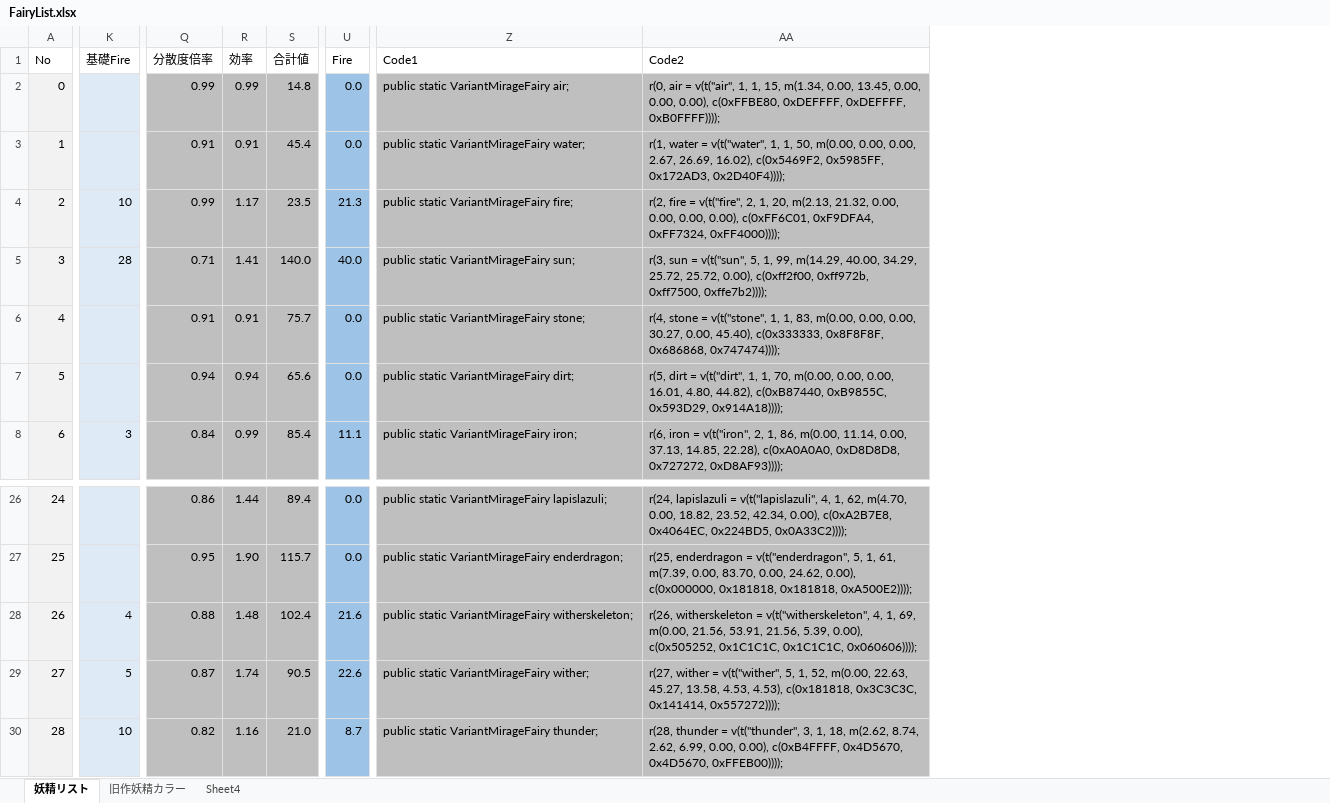
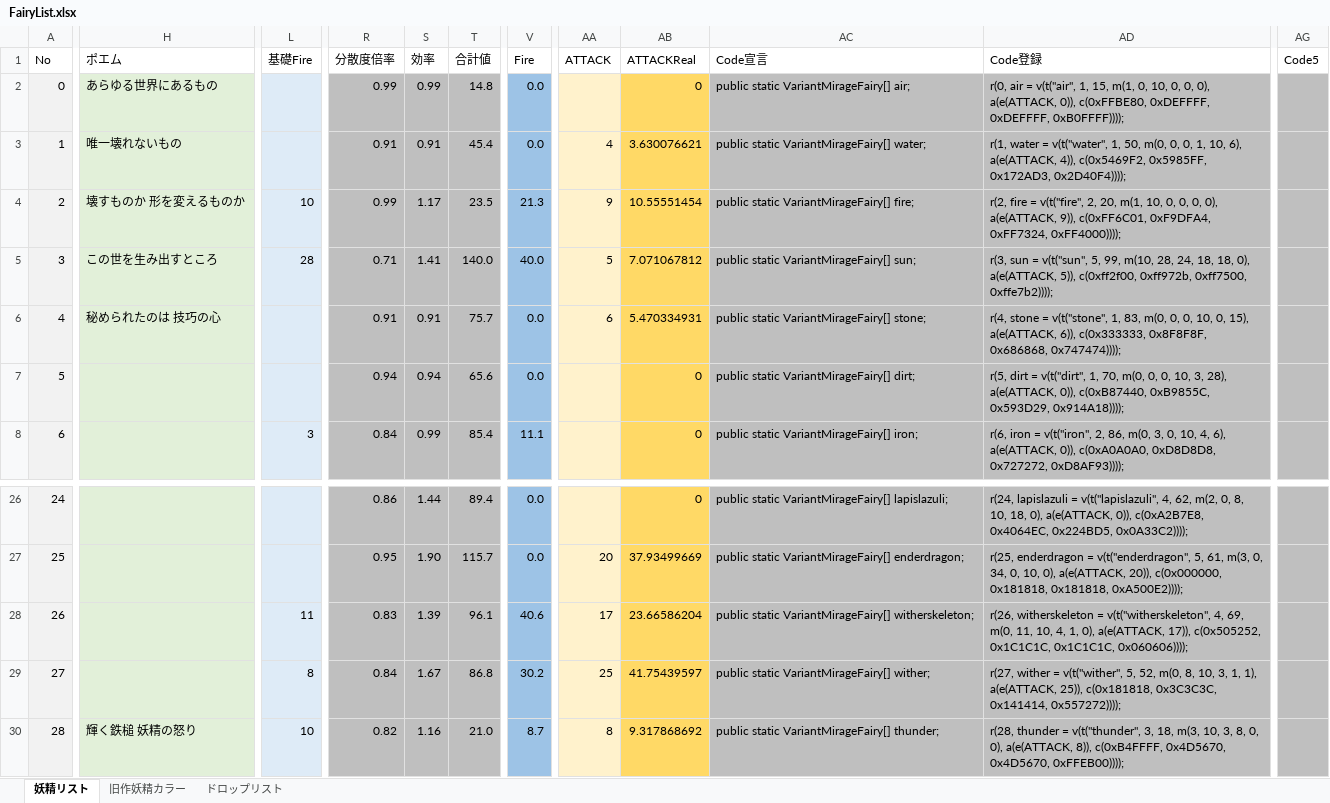
Before and after one commit to MirageFairy/MirageFairy2019, an Excel workbook: FairyList.xlsx, sheet 妖精リスト, drawn as a sheet; only a part is shown, gaps mark what is left out; values as stored, in another font and other column widths than the file's, no borders; table styles not drawn; removed rows and columns are numbered as before the commit, all else as after; the diff covers the shown part only; the diff names each change by its address in the sheet, - before the commit and + after, or states it on an @@ line.

Commit message:
Update FairyList.xlsx

```diff
--- a/FairyList.xlsx (sheet 妖精リスト)
+++ b/FairyList.xlsx (sheet 妖精リスト)
-sheet tab: Sheet4
+sheet tab: ドロップリスト
+column H (ポエム), rows 2-6: あらゆる世界にあるもの | 唯一壊れないもの | 壊すものか 形を変えるものか | この世を生み出すところ | 秘められたのは 技巧の心; row 30: 輝く鉄槌 妖精の怒り
-column Z (Code1), rows 2-8: public static VariantMirageFairy air; | public static VariantMirageFairy water; | public static VariantMirageFairy fire; | public static VariantMirageFairy sun; | public static VariantMirageFairy stone; | public static VariantMirageFairy dirt; | public static VariantMirageFairy iron;; rows 26-30: public static VariantMirageFairy lapislazuli; | public static VariantMirageFairy enderdragon; | public static VariantMirageFairy witherskeleton; | public static VariantMirageFairy wither; | public static VariantMirageFairy thunder;
-column AA (Code2), rows 2-8: r(0, air = v(t("air", 1, 1, 15, m(1.34, 0.00, 13.45, 0.00, 0.00, 0.00), c(0xFFBE80, 0xDEFFFF, 0xDEFFFF, 0xB0FFFF)))); | r(1, water = v(t("water", 1, 1, 50, m(0.00, 0.00, 0.00, 2.67, 26.69, 16.02), c(0x5469F2, 0x5985FF, 0x172AD3, 0x2D40F4)))); | r(2, fire = v(t("fire", 2, 1, 20, m(2.13, 21.32, 0.00, 0.00, 0.00, 0.00), c(0xFF6C01, 0xF9DFA4, 0xFF7324, 0xFF4000)))); | r(3, sun = v(t("sun", 5, 1, 99, m(14.29, 40.00, 34.29, 25.72, 25.72, 0.00), c(0xff2f00, 0xff972b, 0xff7500, 0xffe7b2)))); | r(4, stone = v(t("stone", 1, 1, 83, m(0.00, 0.00, 0.00, 30.27, 0.00, 45.40), c(0x333333, 0x8F8F8F, 0x686868, 0x747474)))); | r(5, dirt = v(t("dirt", 1, 1, 70, m(0.00, 0.00, 0.00, 16.01, 4.80, 44.82), c(0xB87440, 0xB9855C, 0x593D29, 0x914A18)))); | r(6, iron = v(t("iron", 2, 1, 86, m(0.00, 11.14, 0.00, 37.13, 14.85, 22.28), c(0xA0A0A0, 0xD8D8D8, 0x727272, 0xD8AF93))));; rows 26-30: r(24, lapislazuli = v(t("lapislazuli", 4, 1, 62, m(4.70, 0.00, 18.82, 23.52, 42.34, 0.00), c(0xA2B7E8, 0x4064EC, 0x224BD5, 0x0A33C2)))); | r(25, enderdragon = v(t("enderdragon", 5, 1, 61, m(7.39, 0.00, 83.70, 0.00, 24.62, 0.00), c(0x000000, 0x181818, 0x181818, 0xA500E2)))); | r(26, witherskeleton = v(t("witherskeleton", 4, 1, 69, m(0.00, 21.56, 53.91, 21.56, 5.39, 0.00), c(0x505252, 0x1C1C1C, 0x1C1C1C, 0x060606)))); | r(27, wither = v(t("wither", 5, 1, 52, m(0.00, 22.63, 45.27, 13.58, 4.53, 4.53), c(0x181818, 0x3C3C3C, 0x141414, 0x557272)))); | r(28, thunder = v(t("thunder", 3, 1, 18, m(2.62, 8.74, 2.62, 6.99, 0.00, 0.00), c(0xB4FFFF, 0x4D5670, 0x4D5670, 0xFFEB00))));
+column AA (ATTACK), rows 3-6: 4 | 9 | 5 | 6; rows 27-30: 20 | 17 | 25 | 8
+column AB (ATTACKReal), rows 2-8: 0 | 3.630076621 | 10.55551454 | 7.071067812 | 5.470334931 | 0 | 0; rows 26-30: 0 | 37.93499669 | 23.66586204 | 41.75439597 | 9.317868692
+column AC (Code宣言), rows 2-8: public static VariantMirageFairy[] air; | public static VariantMirageFairy[] water; | public static VariantMirageFairy[] fire; | public static VariantMirageFairy[] sun; | public static VariantMirageFairy[] stone; | public static VariantMirageFairy[] dirt; | public static VariantMirageFairy[] iron;; rows 26-30: public static VariantMirageFairy[] lapislazuli; | public static VariantMirageFairy[] enderdragon; | public static VariantMirageFairy[] witherskeleton; | public static VariantMirageFairy[] wither; | public static VariantMirageFairy[] thunder;
+column AD (Code登録), rows 2-8: r(0, air = v(t("air", 1, 15, m(1, 0, 10, 0, 0, 0), a(e(ATTACK, 0)), c(0xFFBE80, 0xDEFFFF, 0xDEFFFF, 0xB0FFFF)))); | r(1, water = v(t("water", 1, 50, m(0, 0, 0, 1, 10, 6), a(e(ATTACK, 4)), c(0x5469F2, 0x5985FF, 0x172AD3, 0x2D40F4)))); | r(2, fire = v(t("fire", 2, 20, m(1, 10, 0, 0, 0, 0), a(e(ATTACK, 9)), c(0xFF6C01, 0xF9DFA4, 0xFF7324, 0xFF4000)))); | r(3, sun = v(t("sun", 5, 99, m(10, 28, 24, 18, 18, 0), a(e(ATTACK, 5)), c(0xff2f00, 0xff972b, 0xff7500, 0xffe7b2)))); | r(4, stone = v(t("stone", 1, 83, m(0, 0, 0, 10, 0, 15), a(e(ATTACK, 6)), c(0x333333, 0x8F8F8F, 0x686868, 0x747474)))); | r(5, dirt = v(t("dirt", 1, 70, m(0, 0, 0, 10, 3, 28), a(e(ATTACK, 0)), c(0xB87440, 0xB9855C, 0x593D29, 0x914A18)))); | r(6, iron = v(t("iron", 2, 86, m(0, 3, 0, 10, 4, 6), a(e(ATTACK, 0)), c(0xA0A0A0, 0xD8D8D8, 0x727272, 0xD8AF93))));; rows 26-30: r(24, lapislazuli = v(t("lapislazuli", 4, 62, m(2, 0, 8, 10, 18, 0), a(e(ATTACK, 0)), c(0xA2B7E8, 0x4064EC, 0x224BD5, 0x0A33C2)))); | r(25, enderdragon = v(t("enderdragon", 5, 61, m(3, 0, 34, 0, 10, 0), a(e(ATTACK, 20)), c(0x000000, 0x181818, 0x181818, 0xA500E2)))); | r(26, witherskeleton = v(t("witherskeleton", 4, 69, m(0, 11, 10, 4, 1, 0), a(e(ATTACK, 17)), c(0x505252, 0x1C1C1C, 0x1C1C1C, 0x060606)))); | r(27, wither = v(t("wither", 5, 52, m(0, 8, 10, 3, 1, 1), a(e(ATTACK, 25)), c(0x181818, 0x3C3C3C, 0x141414, 0x557272)))); | r(28, thunder = v(t("thunder", 3, 18, m(3, 10, 3, 8, 0, 0), a(e(ATTACK, 8)), c(0xB4FFFF, 0x4D5670, 0x4D5670, 0xFFEB00))));
+column AG (Code5), empty
-L28 (基礎Fire): 4
+L28 (基礎Fire): 11
-R28 (分散度倍率): 0.88
+R28 (分散度倍率): 0.83
-S28 (効率): 1.48
+S28 (効率): 1.39
-T28 (合計値): 102.4
+T28 (合計値): 96.1
-V28 (Fire): 21.6
+V28 (Fire): 40.6
-L29 (基礎Fire): 5
+L29 (基礎Fire): 8
-R29 (分散度倍率): 0.87
+R29 (分散度倍率): 0.84
-S29 (効率): 1.74
+S29 (効率): 1.67
-T29 (合計値): 90.5
+T29 (合計値): 86.8
-V29 (Fire): 22.6
+V29 (Fire): 30.2
```
Also changed, not shown: 25 edited cells elsewhere in this sheet, sheet ドロップリスト, formulas that keep their value.
